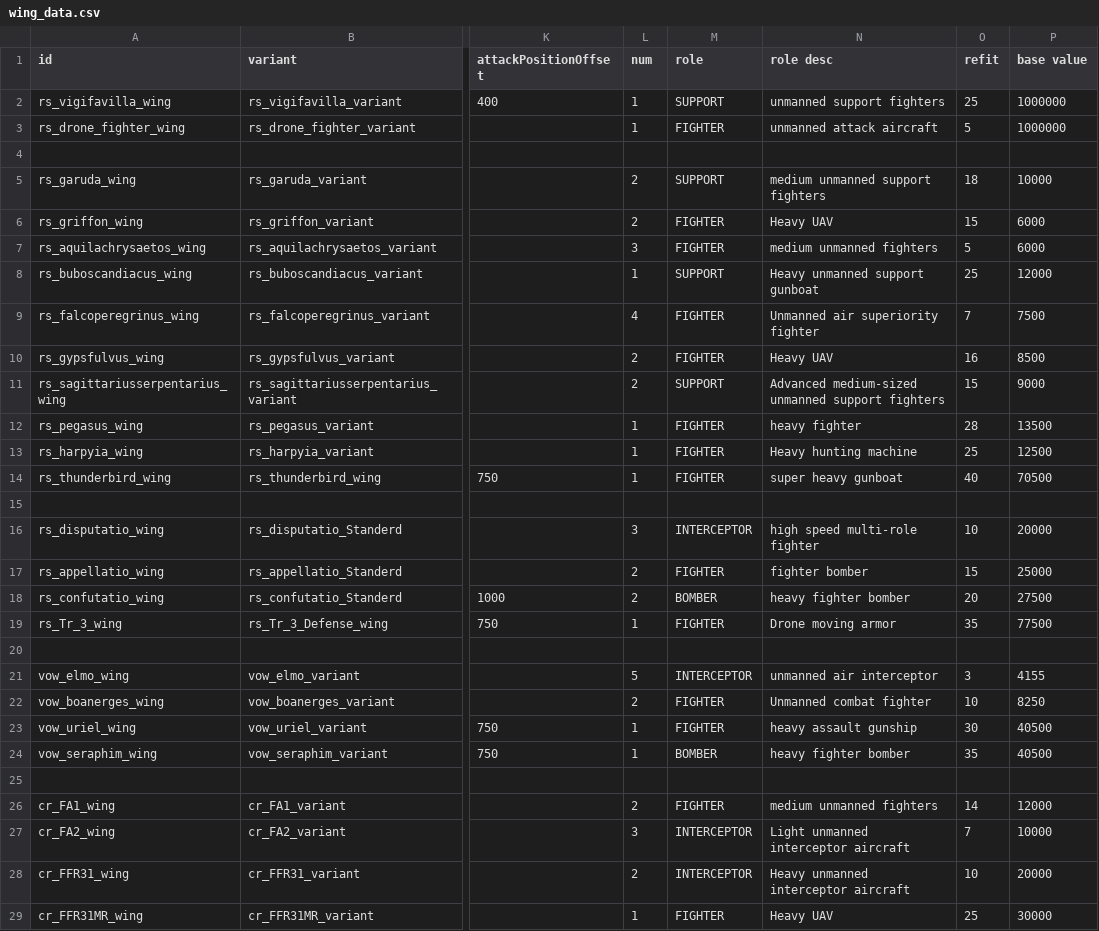
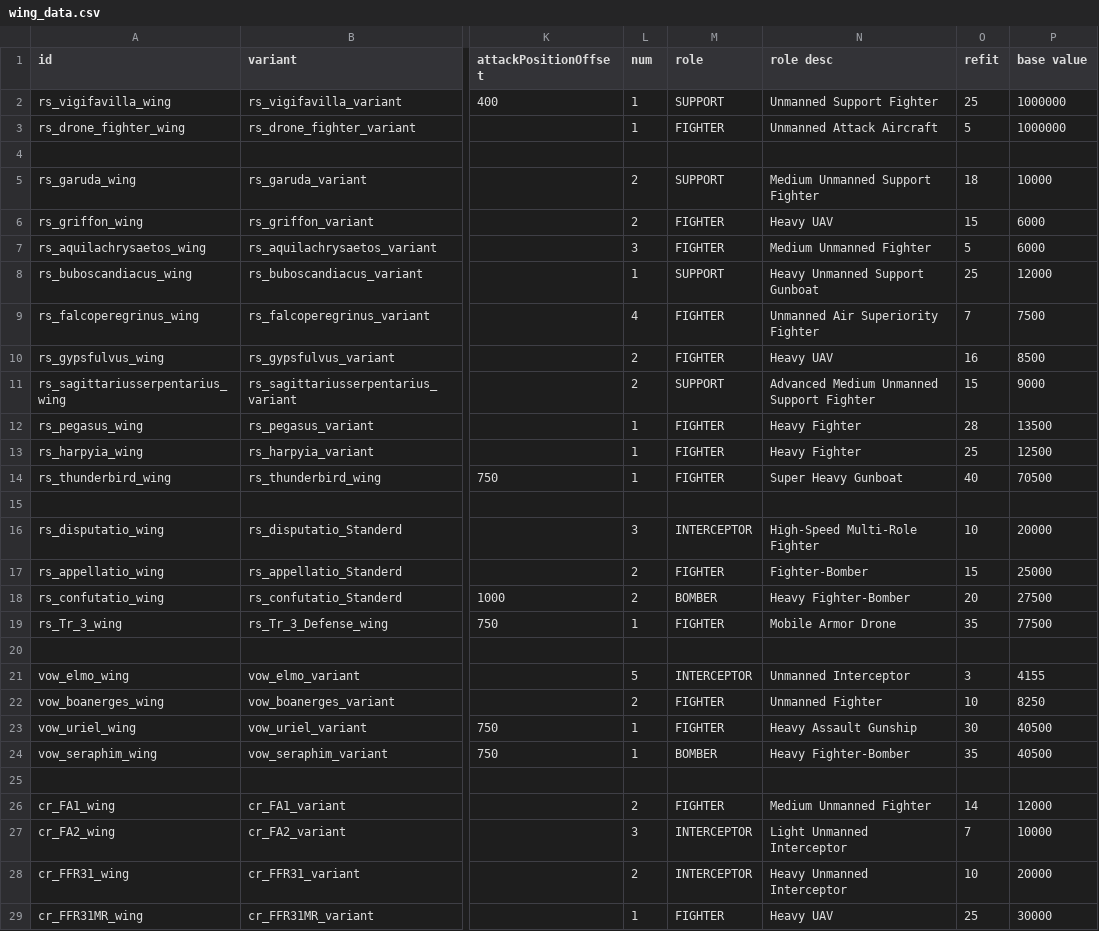
Before and after one commit to Darudado/RedStripeKnight, a CSV file: data/hulls/wing_data.csv, drawn as a sheet; only a part is shown, gaps mark what is left out; the diff names each change by its address in the sheet, - before the commit and + after, or states it on an @@ line.

```diff
--- a/data/hulls/wing_data.csv
+++ b/data/hulls/wing_data.csv
-N2 (role desc): unmanned support fighters
+N2 (role desc): Unmanned Support Fighter
-N3 (role desc): unmanned attack aircraft
+N3 (role desc): Unmanned Attack Aircraft
-N5 (role desc): medium unmanned support fighters
+N5 (role desc): Medium Unmanned Support Fighter
-N7 (role desc): medium unmanned fighters
+N7 (role desc): Medium Unmanned Fighter
-N8 (role desc): Heavy unmanned support gunboat
+N8 (role desc): Heavy Unmanned Support Gunboat
-N9 (role desc): Unmanned air superiority fighter
+N9 (role desc): Unmanned Air Superiority Fighter
-N11 (role desc): Advanced medium-sized unmanned support fighters
+N11 (role desc): Advanced Medium Unmanned Support Fighter
-N12 (role desc): heavy fighter
+N12 (role desc): Heavy Fighter
-N13 (role desc): Heavy hunting machine
+N13 (role desc): Heavy Fighter
-N14 (role desc): super heavy gunboat
+N14 (role desc): Super Heavy Gunboat
-N16 (role desc): high speed multi-role fighter
+N16 (role desc): High-Speed Multi-Role Fighter
-N17 (role desc): fighter bomber
+N17 (role desc): Fighter-Bomber
-N18 (role desc): heavy fighter bomber
+N18 (role desc): Heavy Fighter-Bomber
-N19 (role desc): Drone moving armor
+N19 (role desc): Mobile Armor Drone
-N21 (role desc): unmanned air interceptor
+N21 (role desc): Unmanned Interceptor
-N22 (role desc): Unmanned combat fighter
+N22 (role desc): Unmanned Fighter
-N23 (role desc): heavy assault gunship
+N23 (role desc): Heavy Assault Gunship
-N24 (role desc): heavy fighter bomber
+N24 (role desc): Heavy Fighter-Bomber
-N26 (role desc): medium unmanned fighters
+N26 (role desc): Medium Unmanned Fighter
-N27 (role desc): Light unmanned interceptor aircraft
+N27 (role desc): Light Unmanned Interceptor
-N28 (role desc): Heavy unmanned interceptor aircraft
+N28 (role desc): Heavy Unmanned Interceptor
```
Also changed, not shown: data/campaign/rules.csv, data/hullmods/hull_mods.csv, 41 other files.
